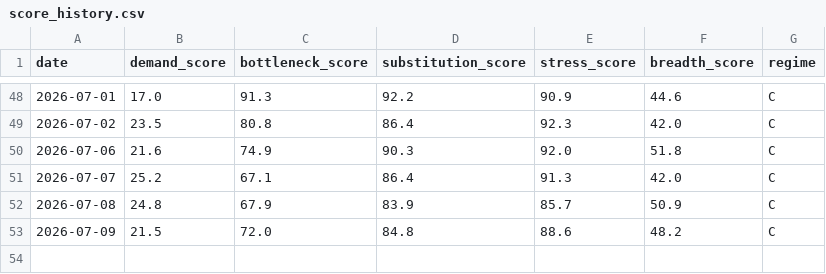
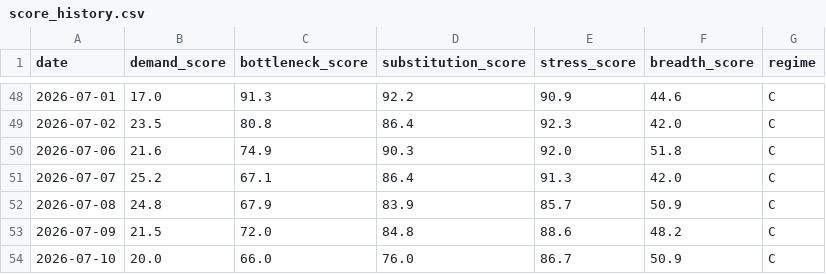
Before and after one commit to davetwchiu/ai-capex-regime-dashboard, a CSV file: data/score_history.csv, drawn as a sheet; only a part is shown, gaps mark what is left out; the diff names each change by its address in the sheet, - before the commit and + after, or states it on an @@ line.

```diff
--- a/data/score_history.csv
+++ b/data/score_history.csv
+row 54: 2026-07-10 | 20.0 | 66.0 | 76.0 | 86.7 | 50.9 | C
```
Also changed, not shown: data/raw_prices.csv, 2 other files.
